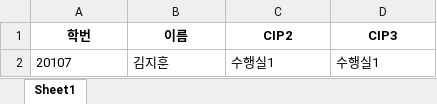
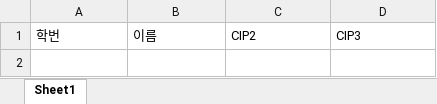
Before and after one commit to AERISstudio/cipchecker, an Excel workbook: 수행실1.xlsx, sheet Sheet1, drawn as a sheet; values as stored, in another font and other column widths than the file's, no borders; the diff names each change by its address in the sheet, - before the commit and + after, or states it on an @@ line.

```diff
--- a/수행실1.xlsx (sheet Sheet1)
+++ b/수행실1.xlsx (sheet Sheet1)
@@ A1:D1 bold: on → off, alignment: center → left @@
-row 2: 20107 | 김지훈 | 수행실1 | 수행실1
```
Also changed, not shown: 10반.xlsx, 자습실1.xlsx, 7 other files.
